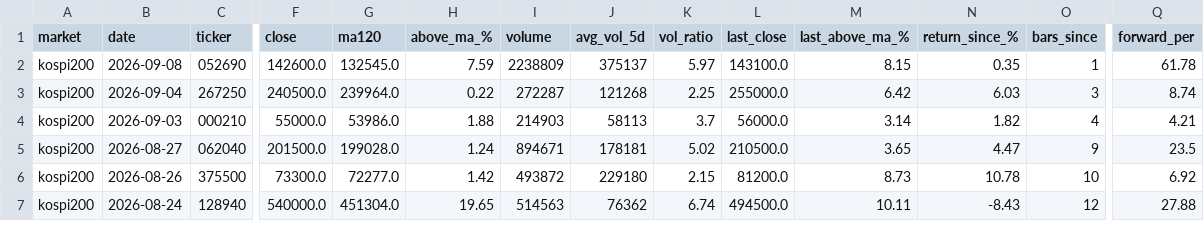
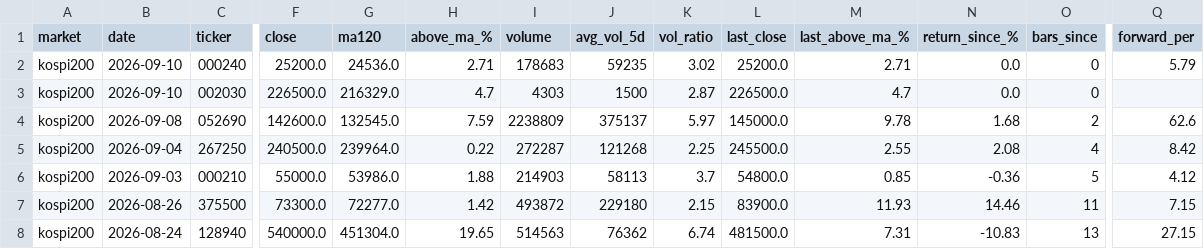
Before and after one commit to kimka3/breakout-screener, a CSV file: breakouts.csv, drawn as a sheet; only a part is shown, gaps mark what is left out; removed rows and columns are numbered as before the commit, all else as after; rows hold the shown columns only; the diff covers the shown part only; the diff names each change by its address in the sheet, - before the commit and + after, or states it on an @@ line.

```diff
--- a/breakouts.csv
+++ b/breakouts.csv
+row 2: kospi200 | 2026-09-10 | 000240 | 25200.0 | 24536.0 | 2.71 | 178683 | 59235 | 3.02 | 25200.0 | 2.71 | 0.0 | 0 | 5.79
+row 3: kospi200 | 2026-09-10 | 002030 | 226500.0 | 216329.0 | 4.7 | 4303 | 1500 | 2.87 | 226500.0 | 4.7 | 0.0 | 0
-L4 (last_close): 143100.0
+L4 (last_close): 145000.0
-M4 (last_above_ma_%): 8.15
+M4 (last_above_ma_%): 9.78
-N4 (return_since_%): 0.35
+N4 (return_since_%): 1.68
-O4 (bars_since): 1
+O4 (bars_since): 2
-Q4 (forward_per): 61.78
+Q4 (forward_per): 62.6
-L5 (last_close): 255000.0
+L5 (last_close): 245500.0
-M5 (last_above_ma_%): 6.42
+M5 (last_above_ma_%): 2.55
-N5 (return_since_%): 6.03
+N5 (return_since_%): 2.08
-O5 (bars_since): 3
+O5 (bars_since): 4
-Q5 (forward_per): 8.74
+Q5 (forward_per): 8.42
-L6 (last_close): 56000.0
+L6 (last_close): 54800.0
-M6 (last_above_ma_%): 3.14
+M6 (last_above_ma_%): 0.85
-N6 (return_since_%): 1.82
+N6 (return_since_%): -0.36
-O6 (bars_since): 4
+O6 (bars_since): 5
-Q6 (forward_per): 4.21
+Q6 (forward_per): 4.12
-row 5: kospi200 | 2026-08-27 | 062040 | 201500.0 | 199028.0 | 1.24 | 894671 | 178181 | 5.02 | 210500.0 | 3.65 | 4.47 | 9 | 23.5
-L7 (last_close): 81200.0
+L7 (last_close): 83900.0
-M7 (last_above_ma_%): 8.73
+M7 (last_above_ma_%): 11.93
-N7 (return_since_%): 10.78
+N7 (return_since_%): 14.46
-O7 (bars_since): 10
+O7 (bars_since): 11
-Q7 (forward_per): 6.92
+Q7 (forward_per): 7.15
-L8 (last_close): 494500.0
+L8 (last_close): 481500.0
-M8 (last_above_ma_%): 10.11
+M8 (last_above_ma_%): 7.31
-N8 (return_since_%): -8.43
+N8 (return_since_%): -10.83
-O8 (bars_since): 12
+O8 (bars_since): 13
-Q8 (forward_per): 27.88
+Q8 (forward_per): 27.15
```
Also changed, not shown: 1 added row, 1 removed row and 37 edited cells elsewhere in this file, 1 other file.
